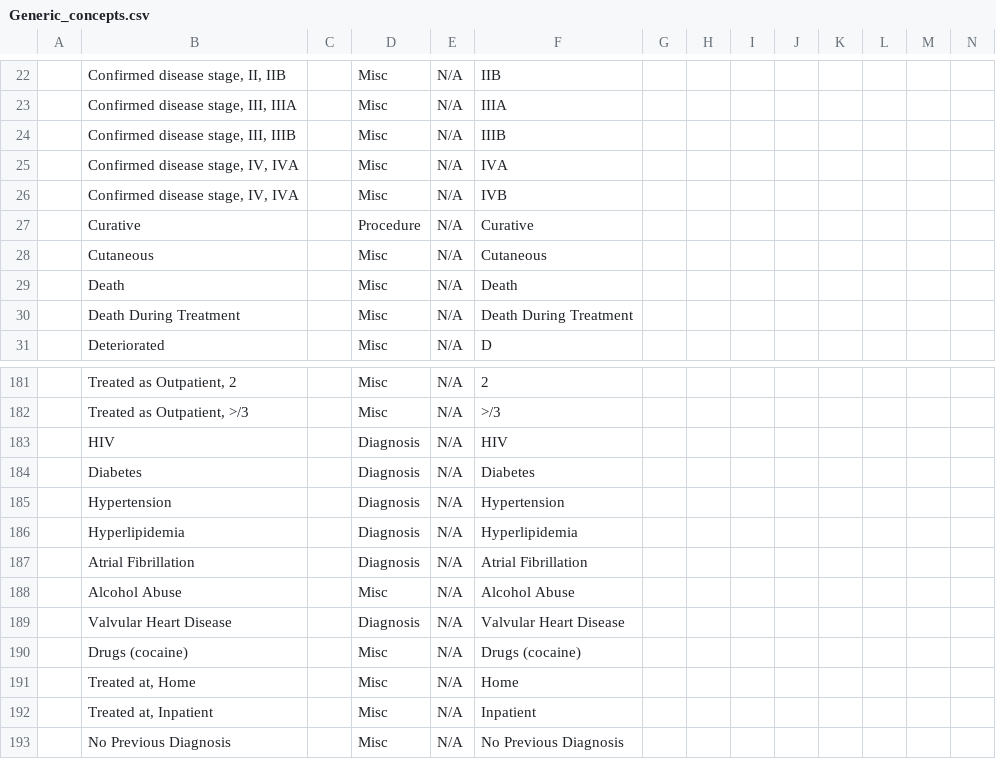
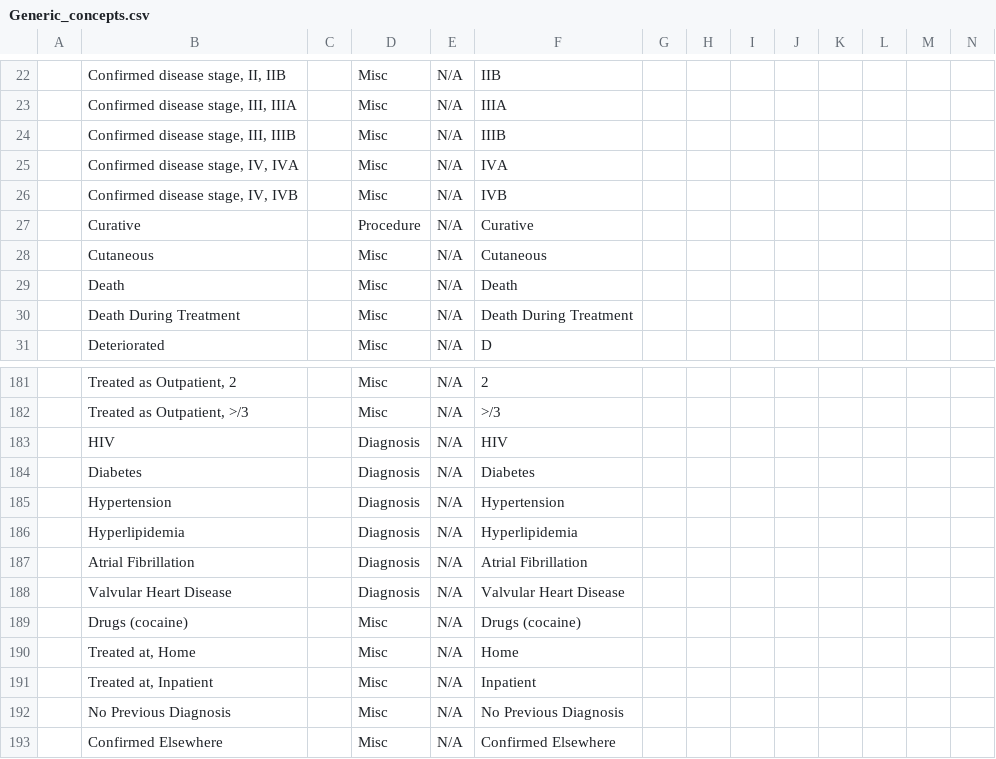
Before and after one commit to Bahmni/default-config, a CSV file: openmrs/templates/Generic_concepts.csv, drawn as a sheet; only a part is shown, gaps mark what is left out; the shorter side is filled out with more unchanged rows; rows hold the shown columns only; the diff names each change by its address in the sheet, - before the commit and + after, or states it on an @@ line.

Commit message:
Removed repeated concepts in Generic Concepts CSV file

```diff
--- a/openmrs/templates/Generic_concepts.csv
+++ b/openmrs/templates/Generic_concepts.csv
-B26: Confirmed disease stage, IV, IVA
+B26: Confirmed disease stage, IV, IVB
-row 188:  | Alcohol Abuse |  | Misc | N/A | Alcohol Abuse
```
